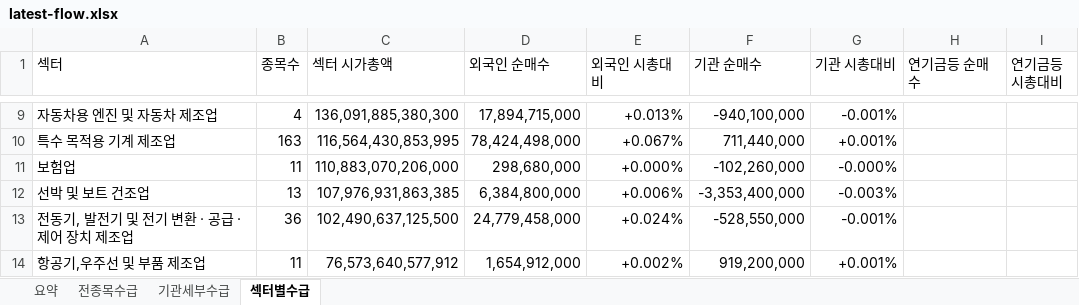
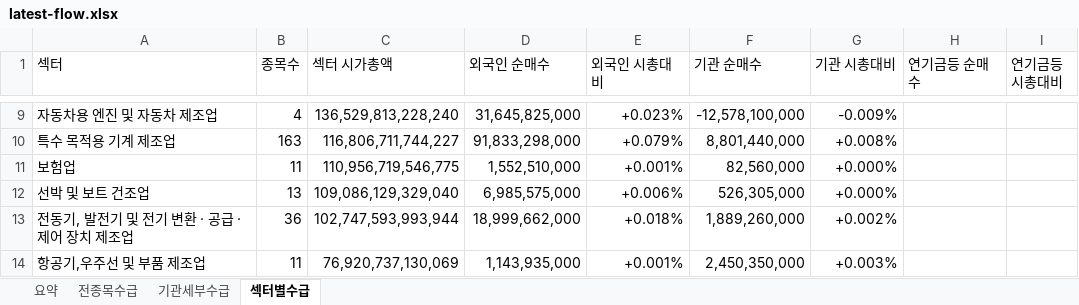
Before and after one commit to HeeChaNY/stock-market-dashboards, an Excel workbook: dashboard/latest-flow.xlsx, sheet 섹터별수급, drawn as a sheet; only a part is shown, gaps mark what is left out; values as stored, in another font and other column widths than the file's, no cell formats; conditional formats not drawn; the diff covers the shown part only; the diff names each change by its address in the sheet, - before the commit and + after, or states it on an @@ line.

```diff
--- a/dashboard/latest-flow.xlsx (sheet 섹터별수급)
+++ b/dashboard/latest-flow.xlsx (sheet 섹터별수급)
-C9 (섹터 시가총액): 136,091,885,380,300
+C9 (섹터 시가총액): 136,529,813,228,240
-D9 (외국인 순매수): 17,894,715,000
+D9 (외국인 순매수): 31,645,825,000
-E9 (외국인 시총대비): +0.013%
+E9 (외국인 시총대비): +0.023%
-F9 (기관 순매수): -940,100,000
+F9 (기관 순매수): -12,578,100,000
-G9 (기관 시총대비): -0.001%
+G9 (기관 시총대비): -0.009%
-C10 (섹터 시가총액): 116,564,430,853,995
+C10 (섹터 시가총액): 116,806,711,744,227
-D10 (외국인 순매수): 78,424,498,000
+D10 (외국인 순매수): 91,833,298,000
-E10 (외국인 시총대비): +0.067%
+E10 (외국인 시총대비): +0.079%
-F10 (기관 순매수): 711,440,000
+F10 (기관 순매수): 8,801,440,000
-G10 (기관 시총대비): +0.001%
+G10 (기관 시총대비): +0.008%
-C11 (섹터 시가총액): 110,883,070,206,000
+C11 (섹터 시가총액): 110,956,719,546,775
-D11 (외국인 순매수): 298,680,000
+D11 (외국인 순매수): 1,552,510,000
-E11 (외국인 시총대비): +0.000%
+E11 (외국인 시총대비): +0.001%
-F11 (기관 순매수): -102,260,000
+F11 (기관 순매수): 82,560,000
-G11 (기관 시총대비): -0.000%
+G11 (기관 시총대비): +0.000%
-C12 (섹터 시가총액): 107,976,931,863,385
+C12 (섹터 시가총액): 109,086,129,329,040
-D12 (외국인 순매수): 6,384,800,000
+D12 (외국인 순매수): 6,985,575,000
-F12 (기관 순매수): -3,353,400,000
+F12 (기관 순매수): 526,305,000
-G12 (기관 시총대비): -0.003%
+G12 (기관 시총대비): +0.000%
-C13 (섹터 시가총액): 102,490,637,125,500
+C13 (섹터 시가총액): 102,747,593,993,944
-D13 (외국인 순매수): 24,779,458,000
+D13 (외국인 순매수): 18,999,662,000
-E13 (외국인 시총대비): +0.024%
+E13 (외국인 시총대비): +0.018%
-F13 (기관 순매수): -528,550,000
+F13 (기관 순매수): 1,889,260,000
-G13 (기관 시총대비): -0.001%
+G13 (기관 시총대비): +0.002%
-C14 (섹터 시가총액): 76,573,640,577,912
+C14 (섹터 시가총액): 76,920,737,130,069
-D14 (외국인 순매수): 1,654,912,000
+D14 (외국인 순매수): 1,143,935,000
-E14 (외국인 시총대비): +0.002%
+E14 (외국인 시총대비): +0.001%
-F14 (기관 순매수): 919,200,000
+F14 (기관 순매수): 2,450,350,000
-G14 (기관 시총대비): +0.001%
+G14 (기관 시총대비): +0.003%
```
Also changed, not shown: 7 added rows, 7 removed rows and 579 edited cells elsewhere in this sheet, sheet 전종목수급, sheet 기관세부수급, sheet 요약, cell formats, 1 other file.
